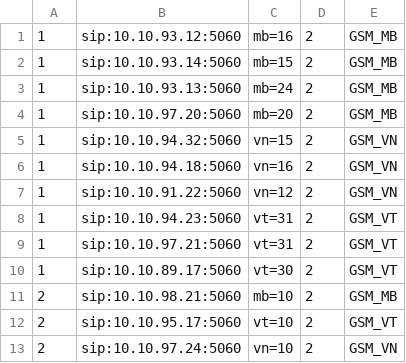
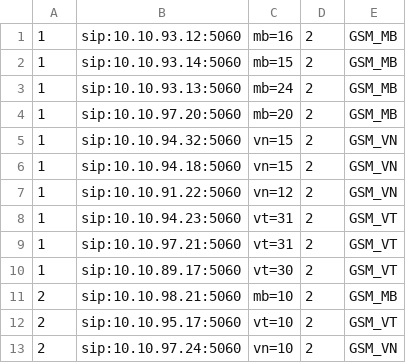
Before and after one commit to devops-itcs/CONFIG-CHANNEL-SIP-TC-92115, a CSV file: gsm.csv, drawn as a sheet.

Commit message:
Update gsm.csv

```diff
--- a/gsm.csv
+++ b/gsm.csv
@@ -5,3 +5,3 @@
 1,sip:10.10.94.32:5060,vn=15,2,GSM_VN
-1,sip:10.10.94.18:5060,vn=16,2,GSM_VN
+1,sip:10.10.94.18:5060,vn=15,2,GSM_VN
 1,sip:10.10.91.22:5060,vn=12,2,GSM_VN
```
